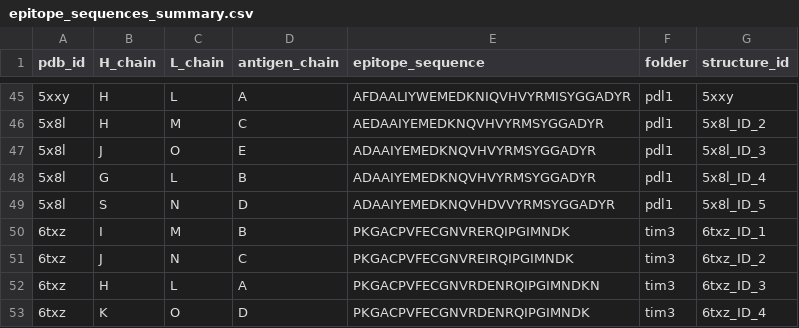
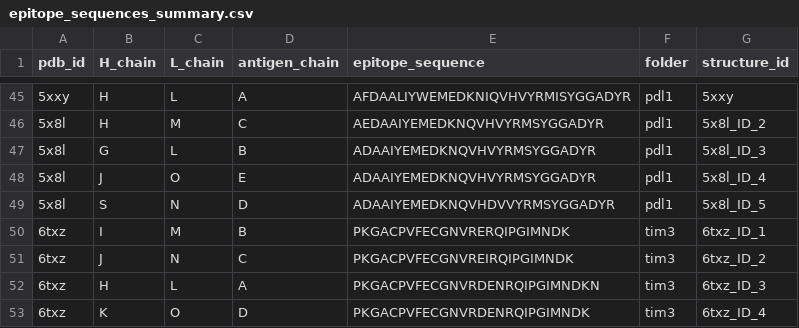
Before and after one commit to datascience-2025-group4/group04-team01, a CSV file: epitope_sequences_summary.csv, drawn as a sheet; only a part is shown, gaps mark what is left out.

```diff
--- a/epitope_sequences_summary.csv
+++ b/epitope_sequences_summary.csv
@@ -46,4 +46,4 @@ pdb_id,H_chain,L_chain,antigen_chain,epitope_sequence,folder,structure_id
 5x8l,H,M,C,AEDAAIYEMEDKNQVHVYRMSYGGADYR,pdl1,5x8l_ID_2
-5x8l,J,O,E,ADAAIYEMEDKNQVHVYRMSYGGADYR,pdl1,5x8l_ID_3
-5x8l,G,L,B,ADAAIYEMEDKNQVHVYRMSYGGADYR,pdl1,5x8l_ID_4
+5x8l,G,L,B,ADAAIYEMEDKNQVHVYRMSYGGADYR,pdl1,5x8l_ID_3
+5x8l,J,O,E,ADAAIYEMEDKNQVHVYRMSYGGADYR,pdl1,5x8l_ID_4
 5x8l,S,N,D,ADAAIYEMEDKNQVHDVVYRMSYGGADYR,pdl1,5x8l_ID_5
```
Also changed, not shown: epitope_surface_hbonds_salt_bridges_summary.csv, filtered_pdbs.csv, 28 other files.
